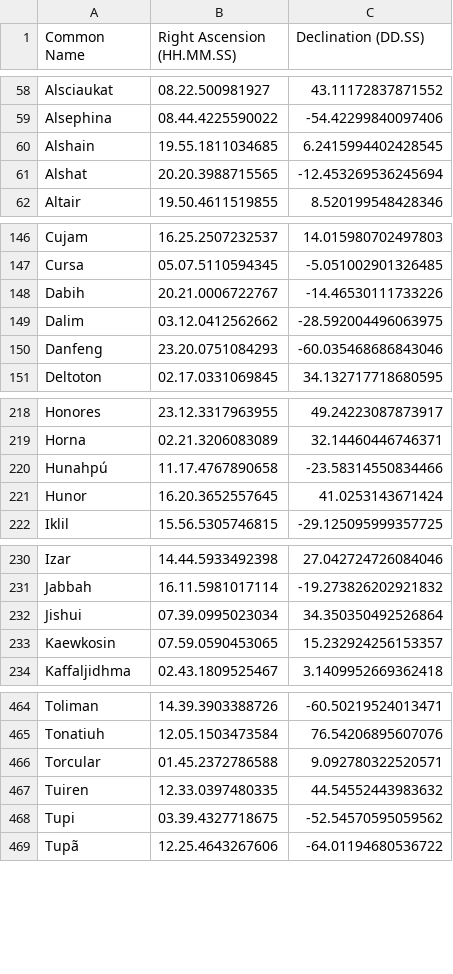
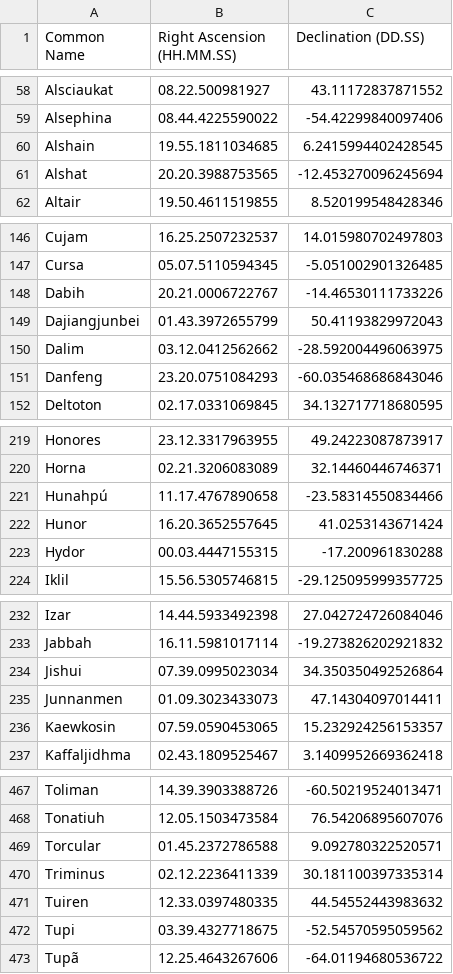
Before and after one commit to cyschneck/Star-Chart-Spherical-Projection, a CSV file: star_chart_spherical_projection/pytests/examples/year_0_stars_pos.csv, drawn as a sheet; only a part is shown, gaps mark what is left out.

```diff
--- a/star_chart_spherical_projection/pytests/examples/year_0_stars_pos.csv
+++ b/star_chart_spherical_projection/pytests/examples/year_0_stars_pos.csv
@@ -60,3 +60,3 @@ Alsephina,08.44.4225590022,-54.42299840097406
 Alshain,19.55.1811034685,6.2415994402428545
-Alshat,20.20.3988715565,-12.453269536245694
+Alshat,20.20.3988753565,-12.453270096245694
 Altair,19.50.4611519855,8.520199548428346
@@ -148,2 +148,3 @@ Cursa,05.07.5110594345,-5.051002901326485
 Dabih,20.21.0006722767,-14.46530111733226
+Dajiangjunbei,01.43.3972655799,50.41193829972043
 Dalim,03.12.0412562662,-28.592004496063975
@@ -221,2 +222,3 @@ Hunahpú,11.17.4767890658,-23.58314550834466
 Hunor,16.20.3652557645,41.0253143671424
+Hydor,00.03.4447155315,-17.200961830288
 Iklil,15.56.5305746815,-29.125095999357725
@@ -232,2 +234,3 @@ Jabbah,16.11.5981017114,-19.273826202921832
 Jishui,07.39.0995023034,34.350350492526864
+Junnanmen,01.09.3023433073,47.14304097014411
 Kaewkosin,07.59.0590453065,15.232924256153357
@@ -466,2 +469,3 @@ Tonatiuh,12.05.1503473584,76.54206895607076
 Torcular,01.45.2372786588,9.092780322520571
+Triminus,02.12.2236411339,30.181100397335314
 Tuiren,12.33.0397480335,44.54552443983632
```
Also changed, not shown: star_chart_spherical_projection/data/stars_with_data.csv, 23 other files.
